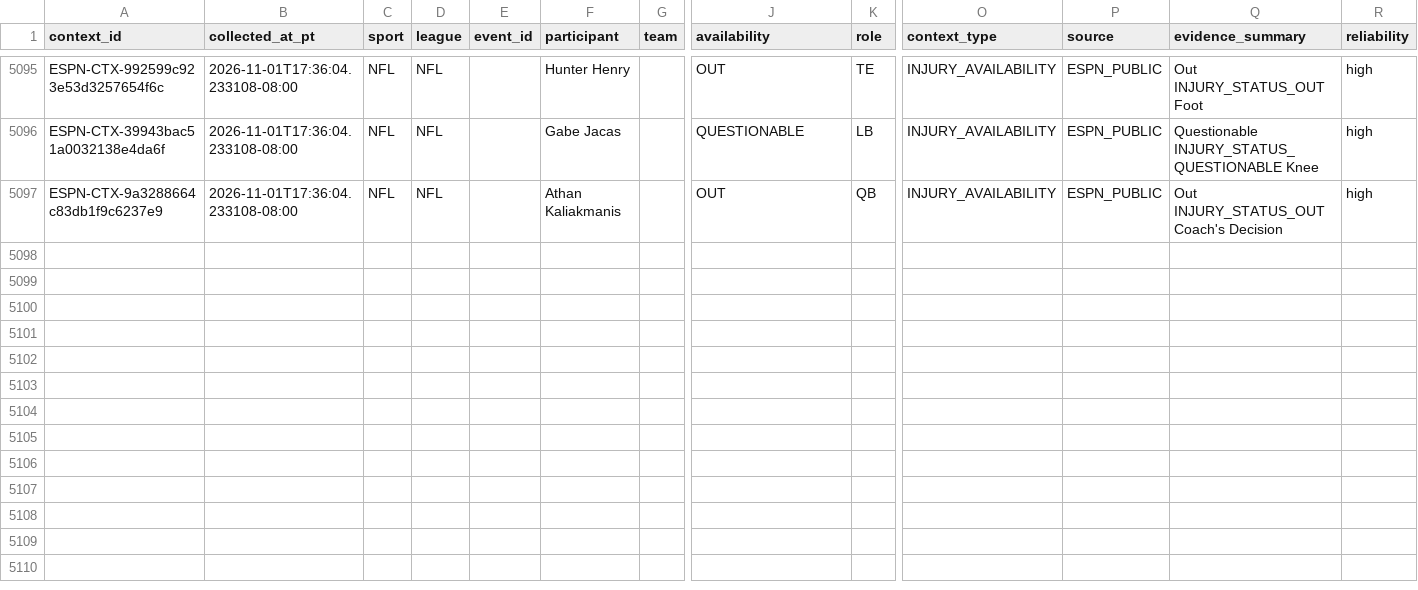
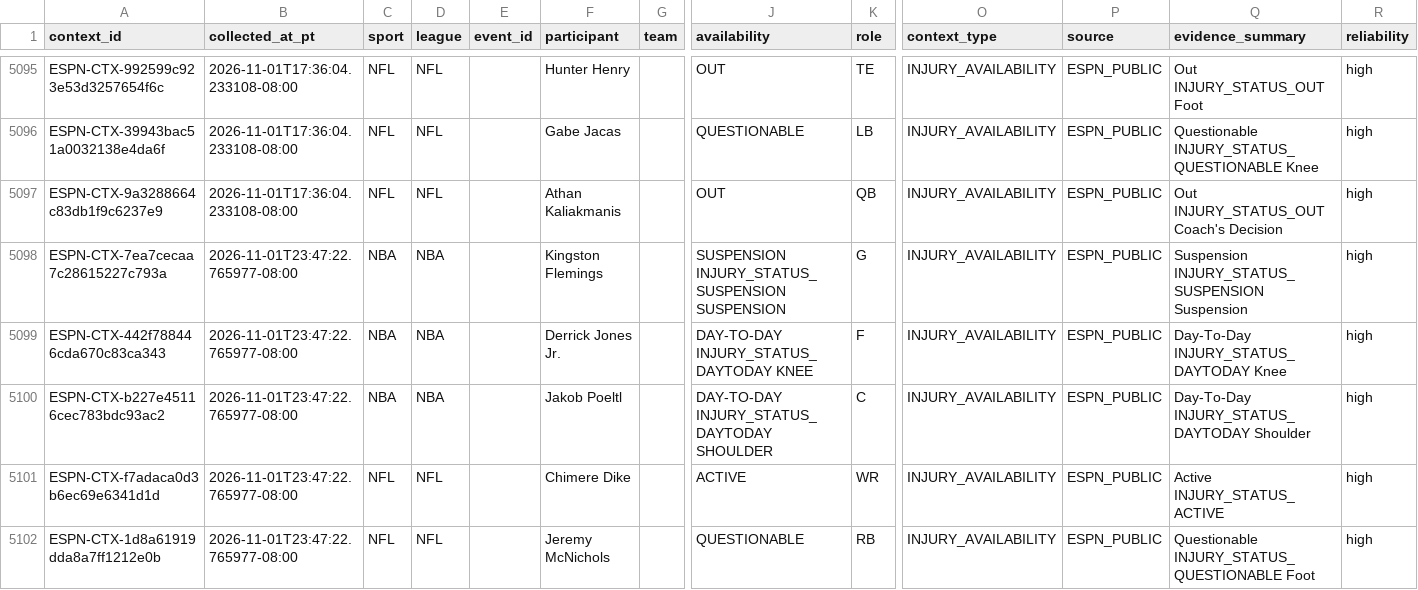
Before and after one commit to JordonNes/JordonNes.github.io, a CSV file: data/espn_context.csv, drawn as a sheet; only a part is shown, gaps mark what is left out; rows hold the shown columns only; the diff names each change by its address in the sheet, - before the commit and + after, or states it on an @@ line.

```diff
--- a/data/espn_context.csv
+++ b/data/espn_context.csv
+row 5098: ESPN-CTX-7ea7cecaa7c28615227c793a | 2026-11-01T23:47:22.765977-08:00 | NBA | NBA |  | Kingston Flemings |  | SUSPENSION INJURY_STATUS_SUSPENSION SUSPENSION | G | INJURY_AVAILABILITY | ESPN_PUBLIC | Suspension INJURY_STATUS_SUSPENSION Suspension | high
+row 5099: ESPN-CTX-442f788446cda670c83ca343 | 2026-11-01T23:47:22.765977-08:00 | NBA | NBA |  | Derrick Jones Jr. |  | DAY-TO-DAY INJURY_STATUS_DAYTODAY KNEE | F | INJURY_AVAILABILITY | ESPN_PUBLIC | Day-To-Day INJURY_STATUS_DAYTODAY Knee | high
+row 5100: ESPN-CTX-b227e45116cec783bdc93ac2 | 2026-11-01T23:47:22.765977-08:00 | NBA | NBA |  | Jakob Poeltl |  | DAY-TO-DAY INJURY_STATUS_DAYTODAY SHOULDER | C | INJURY_AVAILABILITY | ESPN_PUBLIC | Day-To-Day INJURY_STATUS_DAYTODAY Shoulder | high
+row 5101: ESPN-CTX-f7adaca0d3b6ec69e6341d1d | 2026-11-01T23:47:22.765977-08:00 | NFL | NFL |  | Chimere Dike |  | ACTIVE | WR | INJURY_AVAILABILITY | ESPN_PUBLIC | Active INJURY_STATUS_ACTIVE | high
+row 5102: ESPN-CTX-1d8a61919dda8a7ff1212e0b | 2026-11-01T23:47:22.765977-08:00 | NFL | NFL |  | Jeremy McNichols |  | QUESTIONABLE | RB | INJURY_AVAILABILITY | ESPN_PUBLIC | Questionable INJURY_STATUS_QUESTIONABLE Foot | high
```
Also changed, not shown: 3 other files.
